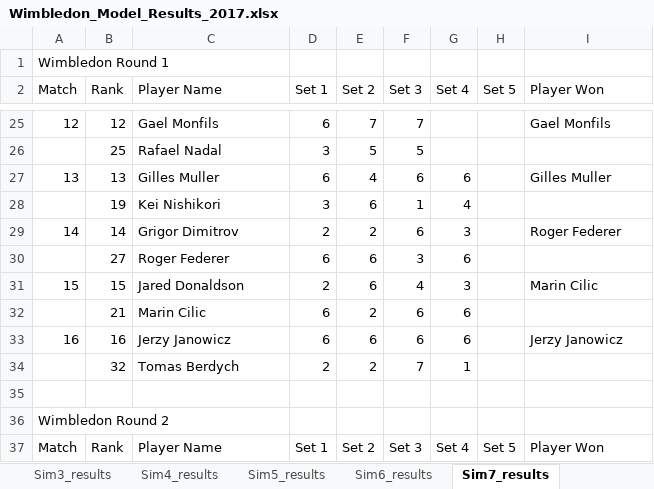
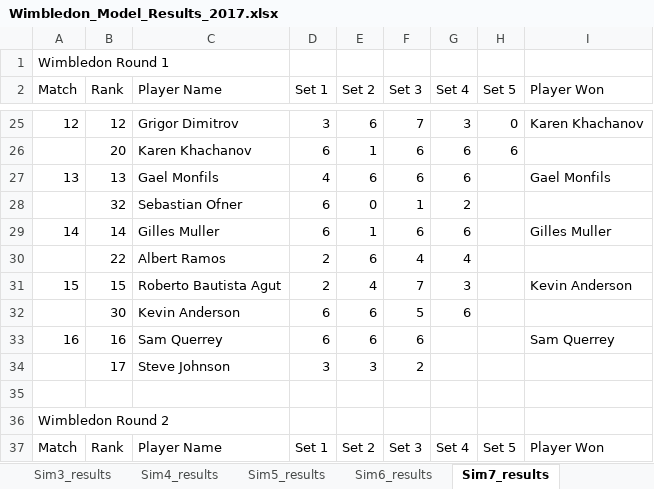
Before and after one commit to sriksrik7/SYS-611, an Excel workbook: Final Project/TennisModel/Wimbledon_Model_Results_2017.xlsx, sheet Sim7_results, drawn as a sheet; only a part is shown, gaps mark what is left out; values as stored, in another font and other column widths than the file's, no borders; removed rows and columns are numbered as before the commit, all else as after; the diff covers the shown part only; the diff names each change by its address in the sheet, - before the commit and + after, or states it on an @@ line.

```diff
--- a/Final Project/TennisModel/Wimbledon_Model_Results_2017.xlsx (sheet Sim7_results)
+++ b/Final Project/TennisModel/Wimbledon_Model_Results_2017.xlsx (sheet Sim7_results)
-C25 (Player Name): Gael Monfils
+C25 (Player Name): Grigor Dimitrov
-D25 (Set 1): 6
+D25 (Set 1): 3
-E25 (Set 2): 7
+E25 (Set 2): 6
-G25 (Set 4): (empty)
+G25 (Set 4): 3
-H25 (Set 5): (empty)
+H25 (Set 5): 0
-I25 (Player Won): Gael Monfils
+I25 (Player Won): Karen Khachanov
-row 26:  | 25 | Rafael Nadal | 3 | 5 | 5
+row 26:  | 20 | Karen Khachanov | 6 | 1 | 6 | 6 | 6
-C27 (Player Name): Gilles Muller
+C27 (Player Name): Gael Monfils
-D27 (Set 1): 6
+D27 (Set 1): 4
-E27 (Set 2): 4
+E27 (Set 2): 6
-I27 (Player Won): Gilles Muller
+I27 (Player Won): Gael Monfils
-row 28:  | 19 | Kei Nishikori | 3 | 6 | 1 | 4
+row 28:  | 32 | Sebastian Ofner | 6 | 0 | 1 | 2
-C29 (Player Name): Grigor Dimitrov
+C29 (Player Name): Gilles Muller
-D29 (Set 1): 2
+D29 (Set 1): 6
-E29 (Set 2): 2
+E29 (Set 2): 1
-G29 (Set 4): 3
+G29 (Set 4): 6
-I29 (Player Won): Roger Federer
+I29 (Player Won): Gilles Muller
-row 30:  | 27 | Roger Federer | 6 | 6 | 3 | 6
+row 30:  | 22 | Albert Ramos | 2 | 6 | 4 | 4
-C31 (Player Name): Jared Donaldson
+C31 (Player Name): Roberto Bautista Agut
-E31 (Set 2): 6
+E31 (Set 2): 4
-F31 (Set 3): 4
+F31 (Set 3): 7
-I31 (Player Won): Marin Cilic
+I31 (Player Won): Kevin Anderson
-row 32:  | 21 | Marin Cilic | 6 | 2 | 6 | 6
+row 32:  | 30 | Kevin Anderson | 6 | 6 | 5 | 6
-C33 (Player Name): Jerzy Janowicz
+C33 (Player Name): Sam Querrey
-G33 (Set 4): 6
+G33 (Set 4): (empty)
-I33 (Player Won): Jerzy Janowicz
+I33 (Player Won): Sam Querrey
-row 34:  | 32 | Tomas Berdych | 2 | 2 | 7 | 1
+row 34:  | 17 | Steve Johnson | 3 | 3 | 2
```
Also changed, not shown: 43 added rows, 43 removed rows and 46 edited cells elsewhere in this sheet, sheet Sim20_results, sheet Sim18_results, sheet Sim8_results, sheet Sim29_results, sheet Sim30_results, sheet Sim15_results, 24 more sheets, Final Project/TennisModel/Wimbledon_Model_Results_2018.xlsx, Final Project/TennisModel/Wimbledon_Model_Results_2019.xlsx, 2 other files.
